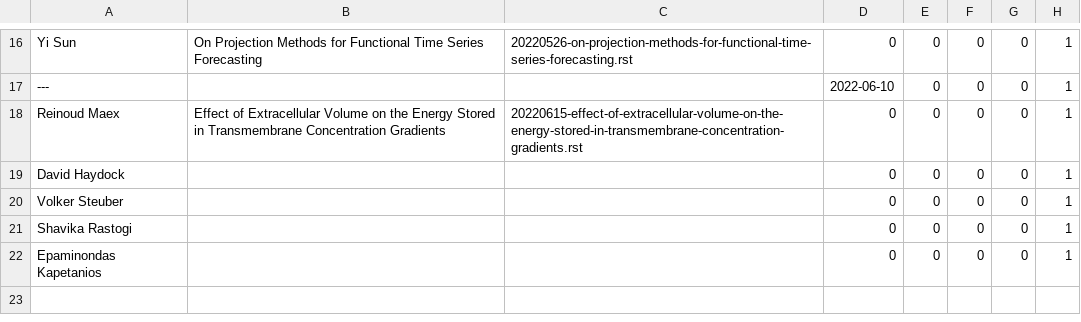
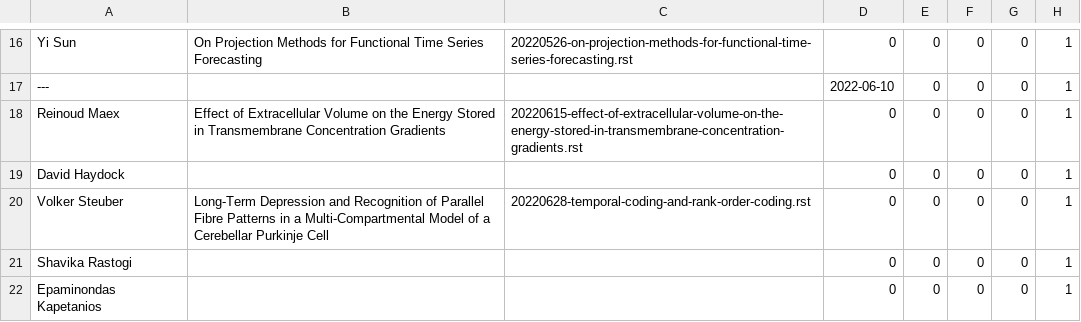
Before and after one commit to UHBiocomputation/UH-biocomputation-web, a CSV file: scripts/rota-data-2022.csv, drawn as a sheet; only a part is shown, gaps mark what is left out.

```diff
--- a/scripts/rota-data-2022.csv
+++ b/scripts/rota-data-2022.csv
@@ -19,3 +19,3 @@ Reinoud Maex,"Effect of Extracellular Volume on the Energy Stored in Transmembra
 David Haydock,"","",0,0,0,0,1
-Volker Steuber,"","",0,0,0,0,1
+Volker Steuber,"Long-Term Depression and Recognition of Parallel Fibre Patterns in a Multi-Compartmental Model of a Cerebellar Purkinje Cell","20220628-temporal-coding-and-rank-order-coding.rst",0,0,0,0,1
 Shavika Rastogi,"","",0,0,0,0,1
```
Also changed, not shown: 4 other files.
